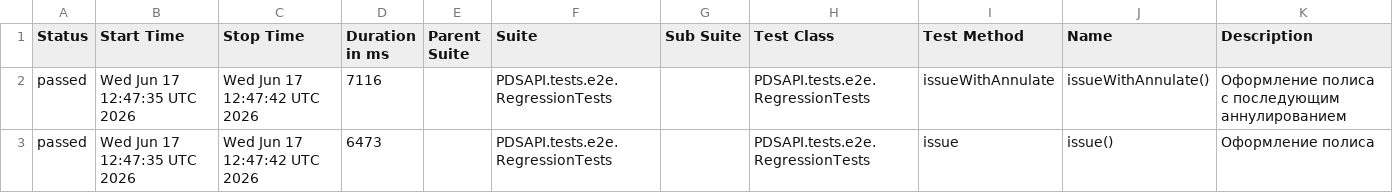
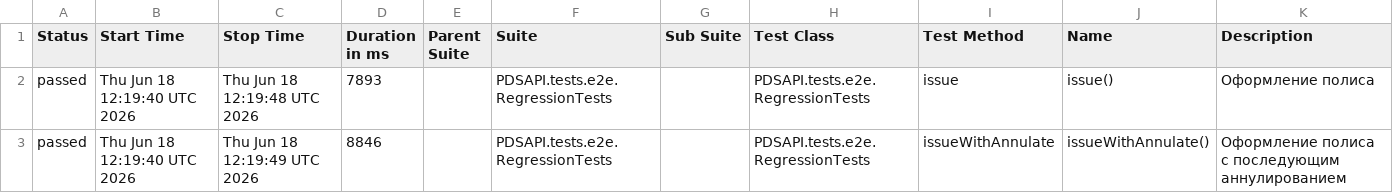
Before and after one commit to Dania13/java-test-QA, a CSV file: data/suites.csv, drawn as a sheet.

```diff
--- a/data/suites.csv
+++ b/data/suites.csv
@@ -1,3 +1,3 @@
 "Status","Start Time","Stop Time","Duration in ms","Parent Suite","Suite","Sub Suite","Test Class","Test Method","Name","Description"
-"passed","Wed Jun 17 12:47:35 UTC 2026","Wed Jun 17 12:47:42 UTC 2026","7116","","PDSAPI.tests.e2e.RegressionTests","","PDSAPI.tests.e2e.RegressionTests","issueWithAnnulate","issueWithAnnulate()","Оформление полиса с последующим аннулированием"
-"passed","Wed Jun 17 12:47:35 UTC 2026","Wed Jun 17 12:47:42 UTC 2026","6473","","PDSAPI.tests.e2e.RegressionTests","","PDSAPI.tests.e2e.RegressionTests","issue","issue()","Оформление полиса"
+"passed","Thu Jun 18 12:19:40 UTC 2026","Thu Jun 18 12:19:48 UTC 2026","7893","","PDSAPI.tests.e2e.RegressionTests","","PDSAPI.tests.e2e.RegressionTests","issue","issue()","Оформление полиса"
+"passed","Thu Jun 18 12:19:40 UTC 2026","Thu Jun 18 12:19:49 UTC 2026","8846","","PDSAPI.tests.e2e.RegressionTests","","PDSAPI.tests.e2e.RegressionTests","issueWithAnnulate","issueWithAnnulate()","Оформление полиса с последующим аннулированием"
```
Also changed, not shown: 51 other files.
